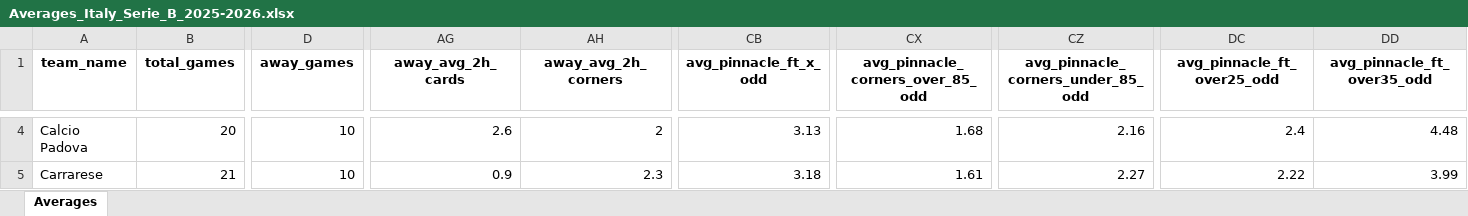
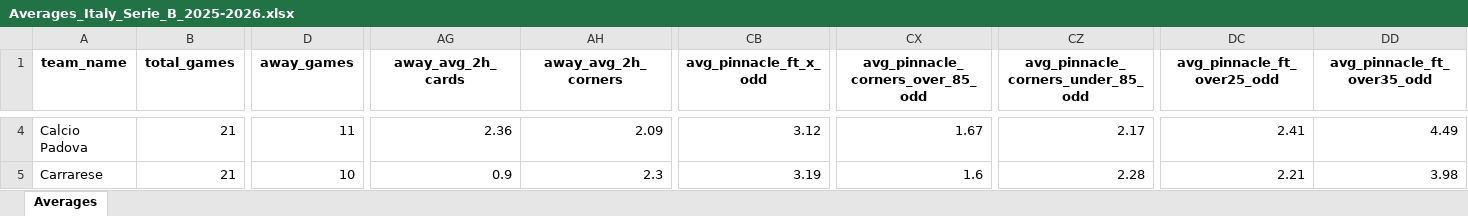
Before and after one commit to aimidas1/aimidas1, an Excel workbook: data/teams/leagues/Averages_Italy_Serie_B_2025-2026.xlsx, sheet Averages, drawn as a sheet; only a part is shown, gaps mark what is left out; values as stored, in another font and other column widths than the file's, no borders; table styles not drawn; the diff covers the shown part only; the diff names each change by its address in the sheet, - before the commit and + after, or states it on an @@ line.

Commit message:
Update team averages

```diff
--- a/data/teams/leagues/Averages_Italy_Serie_B_2025-2026.xlsx (sheet Averages)
+++ b/data/teams/leagues/Averages_Italy_Serie_B_2025-2026.xlsx (sheet Averages)
-B4 (total_games): 20
+B4 (total_games): 21
-D4 (away_games): 10
+D4 (away_games): 11
-AG4 (away_avg_2h_cards): 2.6
+AG4 (away_avg_2h_cards): 2.36
-AH4 (away_avg_2h_corners): 2
+AH4 (away_avg_2h_corners): 2.09
-CB4 (avg_pinnacle_ft_x_odd): 3.13
+CB4 (avg_pinnacle_ft_x_odd): 3.12
-CX4 (avg_pinnacle_corners_over_85_odd): 1.68
+CX4 (avg_pinnacle_corners_over_85_odd): 1.67
-CZ4: 2.16
+CZ4: 2.17
-DC4 (avg_pinnacle_ft_over25_odd): 2.4
+DC4 (avg_pinnacle_ft_over25_odd): 2.41
-DD4 (avg_pinnacle_ft_over35_odd): 4.48
+DD4 (avg_pinnacle_ft_over35_odd): 4.49
-CB5 (avg_pinnacle_ft_x_odd): 3.18
+CB5 (avg_pinnacle_ft_x_odd): 3.19
-CX5 (avg_pinnacle_corners_over_85_odd): 1.61
+CX5 (avg_pinnacle_corners_over_85_odd): 1.6
-CZ5: 2.27
+CZ5: 2.28
-DC5 (avg_pinnacle_ft_over25_odd): 2.22
+DC5 (avg_pinnacle_ft_over25_odd): 2.21
-DD5 (avg_pinnacle_ft_over35_odd): 3.99
+DD5 (avg_pinnacle_ft_over35_odd): 3.98
```
Also changed, not shown: 1469 edited cells elsewhere in this sheet.
